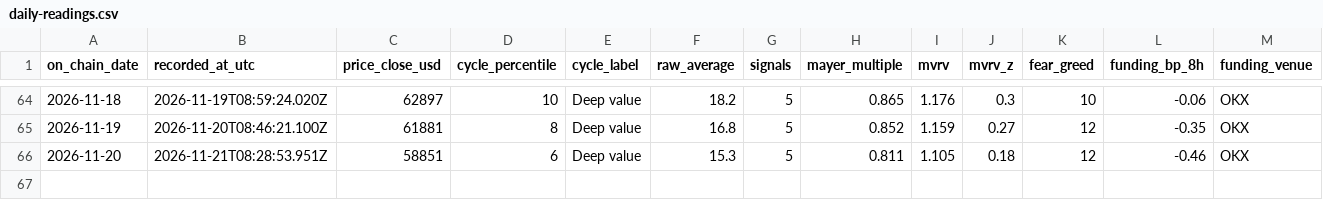
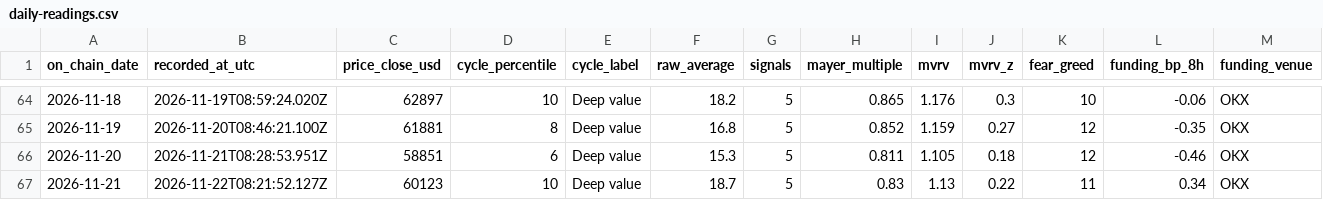
Before and after one commit to ivan-getiashvili/bitcoin-investments-dashboard, a CSV file: records/daily-readings.csv, drawn as a sheet; only a part is shown, gaps mark what is left out; rows hold the shown columns only; the diff names each change by its address in the sheet, - before the commit and + after, or states it on an @@ line.

```diff
--- a/records/daily-readings.csv
+++ b/records/daily-readings.csv
+row 67: 2026-11-21 | 2026-11-22T08:21:52.127Z | 60123 | 10 | Deep value | 18.7 | 5 | 0.83 | 1.13 | 0.22 | 11 | 0.34 | OKX
```
